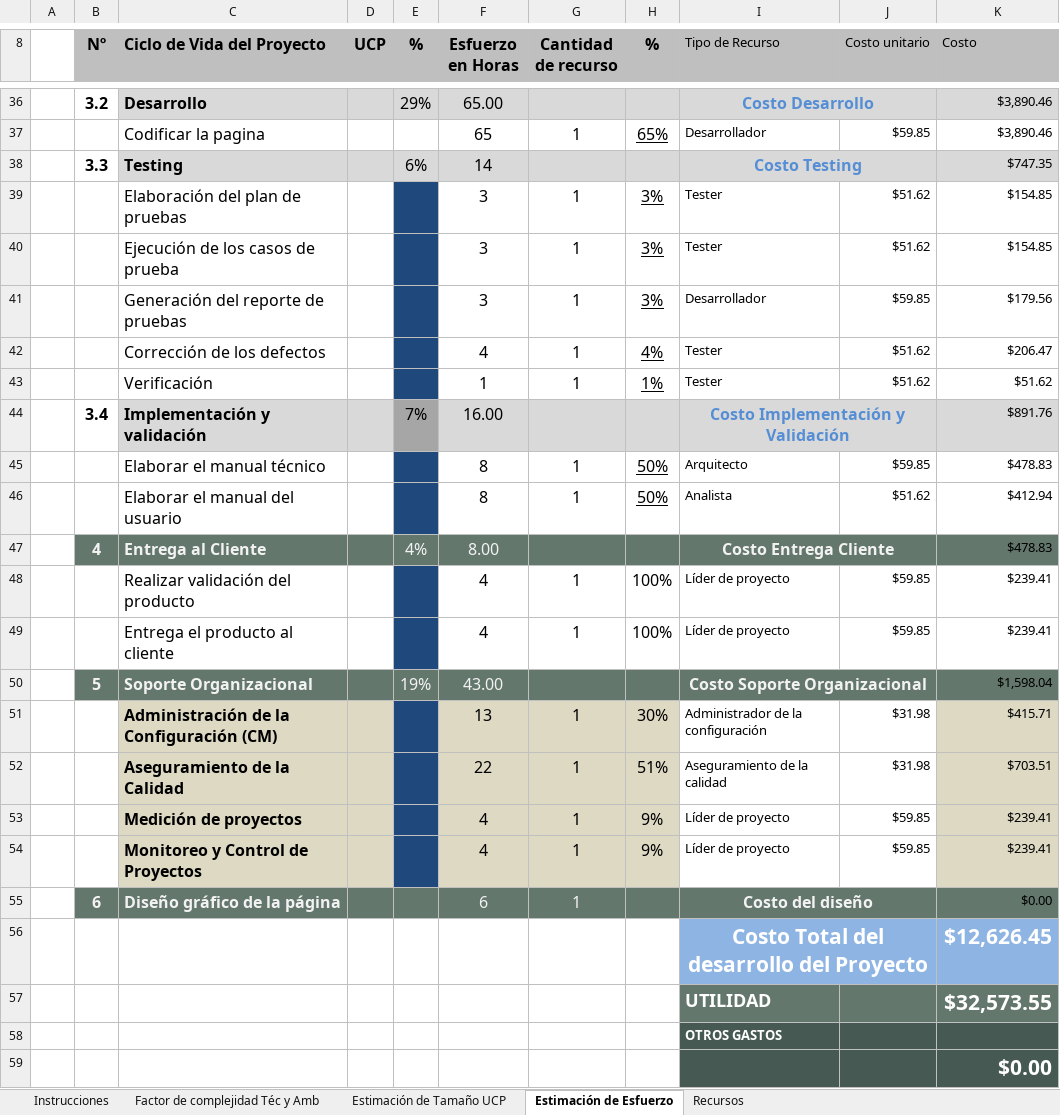
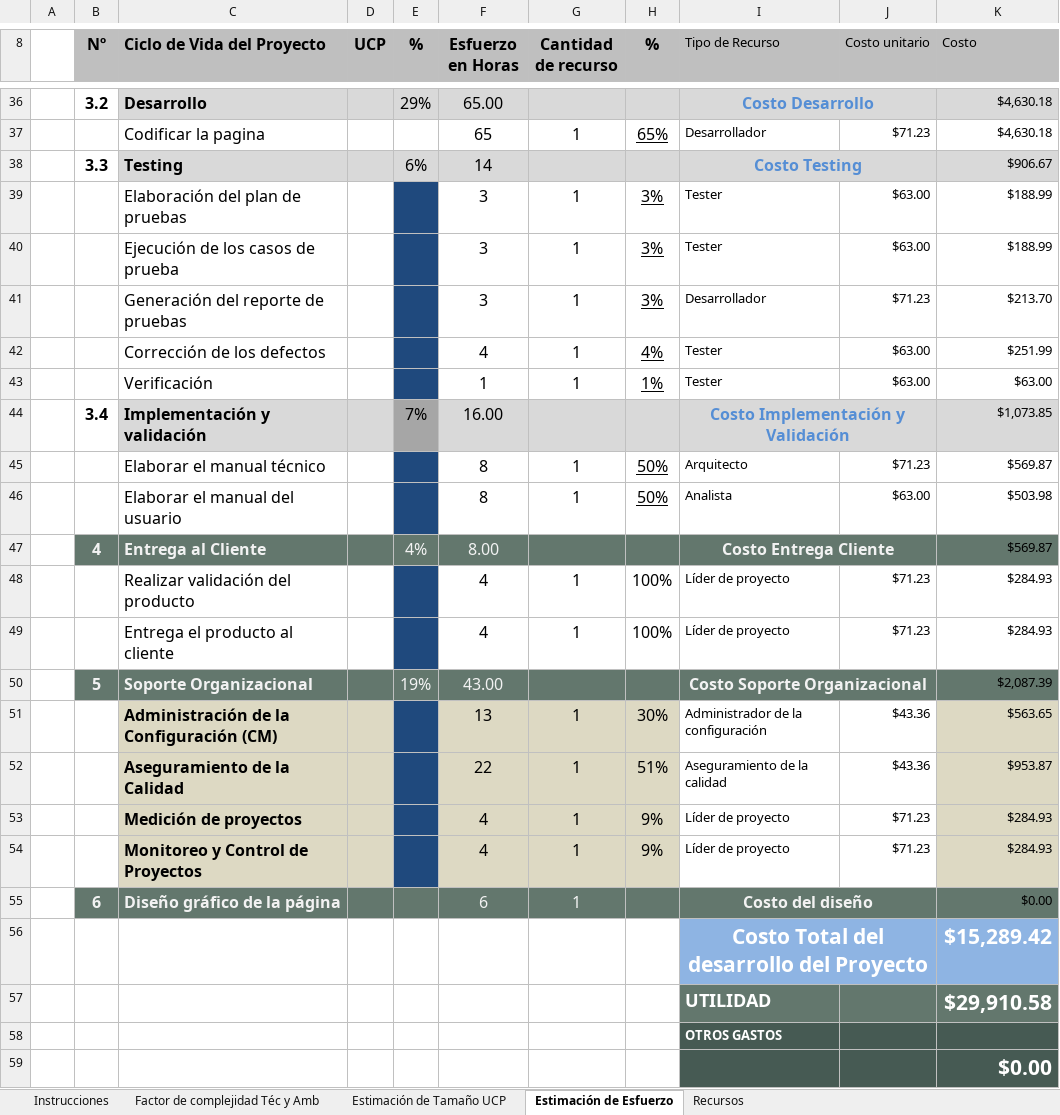
Before and after one commit to CharlsG/IWM, an Excel workbook: Proyectos/Activos/Viaticos_q/2. Estimacion y planeacion/1. Estimacion/Viaticos_q_Estimación_Esfuerzo.xlsx, sheet Estimación de Esfuerzo, drawn as a sheet; only a part is shown, gaps mark what is left out; values as stored, in another font and other column widths than the file's, no borders; the diff covers the shown part only; the diff names each change by its address in the sheet, - before the commit and + after, or states it on an @@ line.

Commit message:
Viaticos_q_estimacion de esfuerzo actualizado

```diff
--- a/Proyectos/Activos/Viaticos_q/2. Estimacion y planeacion/1. Estimacion/Viaticos_q_Estimación_Esfuerzo.xlsx (sheet Estimación de Esfuerzo)
+++ b/Proyectos/Activos/Viaticos_q/2. Estimacion y planeacion/1. Estimacion/Viaticos_q_Estimación_Esfuerzo.xlsx (sheet Estimación de Esfuerzo)
-K36:K37 (Costo): $3,890.46
+K36:K37 (Costo): $4,630.18
-J37 (Costo unitario): $59.85
+J37 (Costo unitario): $71.23
-K38 (Costo): $747.35
+K38 (Costo): $906.67
-J39:J40 (Costo unitario): $51.62
+J39:J40 (Costo unitario): $63.00
-K39:K40 (Costo): $154.85
+K39:K40 (Costo): $188.99
-J41 (Costo unitario): $59.85
+J41 (Costo unitario): $71.23
-K41 (Costo): $179.56
+K41 (Costo): $213.70
-J42:J43 (Costo unitario): $51.62
+J42:J43 (Costo unitario): $63.00
-K42 (Costo): $206.47
+K42 (Costo): $251.99
-K43 (Costo): $51.62
+K43 (Costo): $63.00
-K44 (Costo): $891.76
+K44 (Costo): $1,073.85
-J45 (Costo unitario): $59.85
+J45 (Costo unitario): $71.23
-K45 (Costo): $478.83
+K45 (Costo): $569.87
-J46 (Costo unitario): $51.62
+J46 (Costo unitario): $63.00
-K46 (Costo): $412.94
+K46 (Costo): $503.98
-K47 (Costo): $478.83
+K47 (Costo): $569.87
-J48:J49 (Costo unitario): $59.85
+J48:J49 (Costo unitario): $71.23
-K48:K49 (Costo): $239.41
+K48:K49 (Costo): $284.93
-K50 (Costo): $1,598.04
+K50 (Costo): $2,087.39
-J51:J52 (Costo unitario): $31.98
+J51:J52 (Costo unitario): $43.36
-K51 (Costo): $415.71
+K51 (Costo): $563.65
-K52 (Costo): $703.51
+K52 (Costo): $953.87
-J53:J54 (Costo unitario): $59.85
+J53:J54 (Costo unitario): $71.23
-K53:K54 (Costo): $239.41
+K53:K54 (Costo): $284.93
-K56 (Costo): $12,626.45
+K56 (Costo): $15,289.42
-K57 (Costo): $32,573.55
+K57 (Costo): $29,910.58
```
Also changed, not shown: 48 edited cells elsewhere in this sheet, sheet Recursos, sheet Factor de complejidad Téc y Amb.
